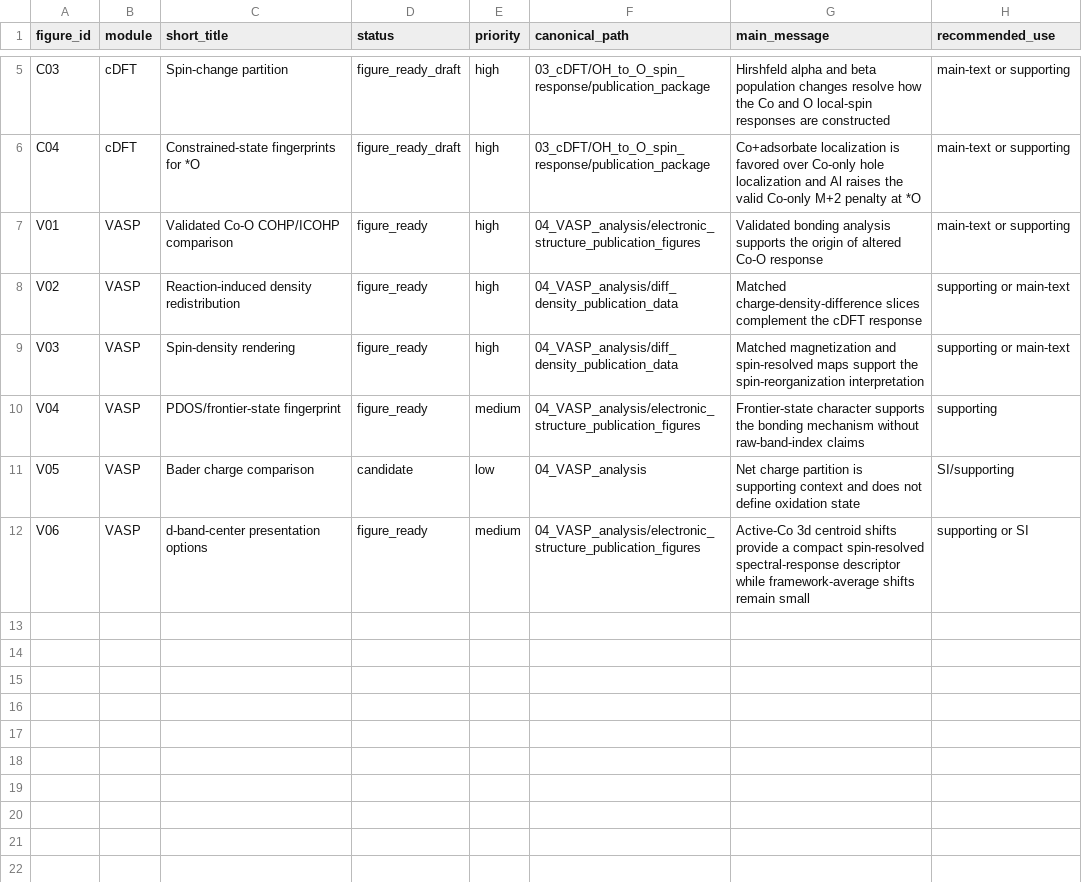
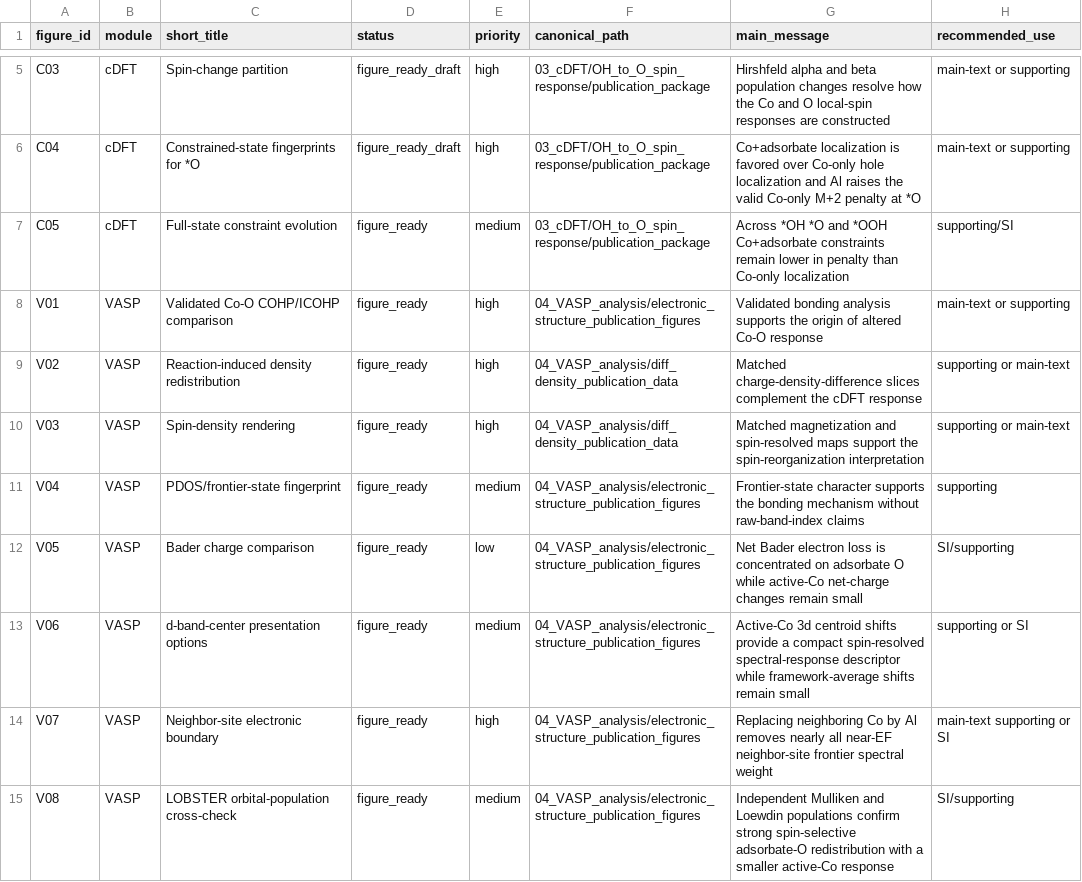
Before and after one commit to wishion-Ni/CoOOH_Al_OER_spin_mechanism, a CSV file: manuscript/theory_figure_package/FIGURE_DELIVERY_MANIFEST.csv, drawn as a sheet; only a part is shown, gaps mark what is left out.

Commit message:
Update theory figure manifest with C05 and V05-V08 completion

```diff
--- a/manuscript/theory_figure_package/FIGURE_DELIVERY_MANIFEST.csv
+++ b/manuscript/theory_figure_package/FIGURE_DELIVERY_MANIFEST.csv
@@ -6,2 +6,3 @@ C03,cDFT,Spin-change partition,figure_ready_draft,high,03_cDFT/OH_to_O_spin_resp
 C04,cDFT,Constrained-state fingerprints for *O,figure_ready_draft,high,03_cDFT/OH_to_O_spin_response/publication_package,Co+adsorbate localization is favored over Co-only hole localization and Al raises the valid Co-only M+2 penalty at *O,main-text or supporting
+C05,cDFT,Full-state constraint evolution,figure_ready,medium,03_cDFT/OH_to_O_spin_response/publication_package,Across *OH *O and *OOH Co+adsorbate constraints remain lower in penalty than Co-only localization,supporting/SI
 V01,VASP,Validated Co-O COHP/ICOHP comparison,figure_ready,high,04_VASP_analysis/electronic_structure_publication_figures,Validated bonding analysis supports the origin of altered Co-O response,main-text or supporting
@@ -10,3 +11,5 @@ V03,VASP,Spin-density rendering,figure_ready,high,04_VASP_analysis/diff_density_
 V04,VASP,PDOS/frontier-state fingerprint,figure_ready,medium,04_VASP_analysis/electronic_structure_publication_figures,Frontier-state character supports the bonding mechanism without raw-band-index claims,supporting
-V05,VASP,Bader charge comparison,candidate,low,04_VASP_analysis,Net charge partition is supporting context and does not define oxidation state,SI/supporting
+V05,VASP,Bader charge comparison,figure_ready,low,04_VASP_analysis/electronic_structure_publication_figures,Net Bader electron loss is concentrated on adsorbate O while active-Co net-charge changes remain small,SI/supporting
 V06,VASP,d-band-center presentation options,figure_ready,medium,04_VASP_analysis/electronic_structure_publication_figures,Active-Co 3d centroid shifts provide a compact spin-resolved spectral-response descriptor while framework-average shifts remain small,supporting or SI
+V07,VASP,Neighbor-site electronic boundary,figure_ready,high,04_VASP_analysis/electronic_structure_publication_figures,Replacing neighboring Co by Al removes nearly all near-EF neighbor-site frontier spectral weight,main-text supporting or SI
+V08,VASP,LOBSTER orbital-population cross-check,figure_ready,medium,04_VASP_analysis/electronic_structure_publication_figures,Independent Mulliken and Loewdin populations confirm strong spin-selective adsorbate-O redistribution with a smaller active-Co response,SI/supporting
```
